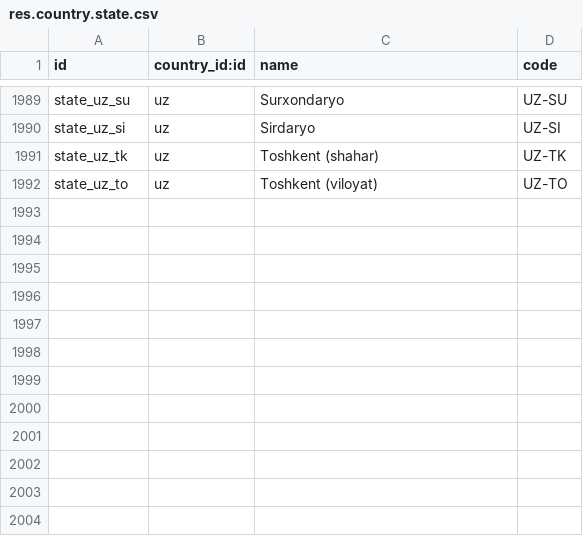
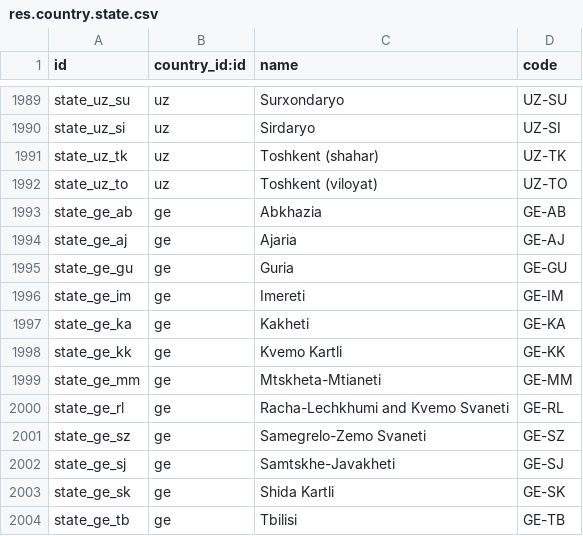
Before and after one commit to RawEvan/odoo-lite, a CSV file: odoo/addons/base/data/res.country.state.csv, drawn as a sheet; only a part is shown, gaps mark what is left out.

```diff
--- a/odoo/addons/base/data/res.country.state.csv
+++ b/odoo/addons/base/data/res.country.state.csv
@@ -1992 +1992,13 @@ state_uz_tk,uz,"Toshkent (shahar)","UZ-TK"
 state_uz_to,uz,"Toshkent (viloyat)","UZ-TO"
+state_ge_ab,ge,"Abkhazia","GE-AB"
+state_ge_aj,ge,"Ajaria","GE-AJ"
+state_ge_gu,ge,"Guria","GE-GU"
+state_ge_im,ge,"Imereti","GE-IM"
+state_ge_ka,ge,"Kakheti","GE-KA"
+state_ge_kk,ge,"Kvemo Kartli","GE-KK"
+state_ge_mm,ge,"Mtskheta-Mtianeti","GE-MM"
+state_ge_rl,ge,"Racha-Lechkhumi and Kvemo Svaneti","GE-RL"
+state_ge_sz,ge,"Samegrelo-Zemo Svaneti","GE-SZ"
+state_ge_sj,ge,"Samtskhe-Javakheti","GE-SJ"
+state_ge_sk,ge,"Shida Kartli","GE-SK"
+state_ge_tb,ge,"Tbilisi","GE-TB"
```
Also changed, not shown: 19 other files.
